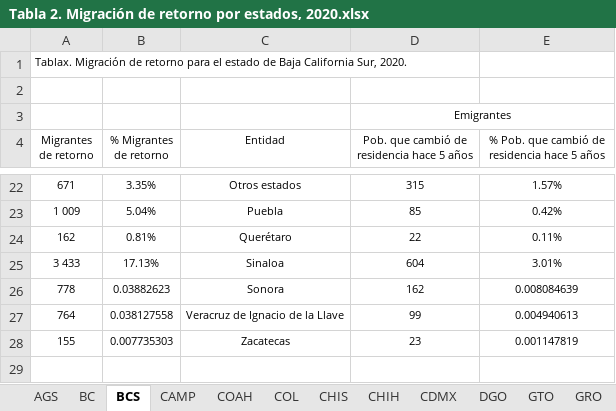
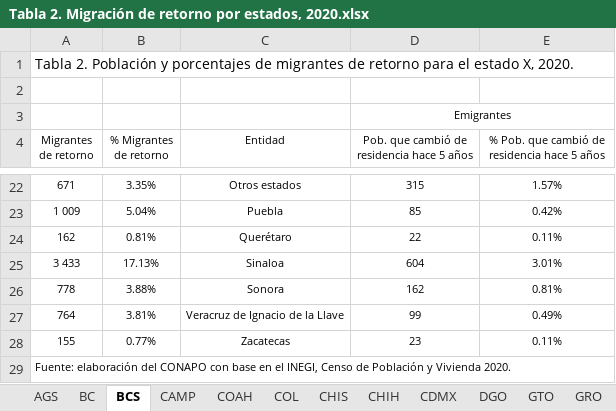
Before and after one commit to dvillasanao/Prontuario_migracion_interna, an Excel workbook: Publicación/Entidad/05 Migración de retorno 2020/Tabla 2. Migración de retorno por estados, 2020.xlsx, sheet BCS, drawn as a sheet; only a part is shown, gaps mark what is left out; values as stored, in another font and other column widths than the file's, no borders; conditional formats not drawn; the diff names each change by its address in the sheet, - before the commit and + after, or states it on an @@ line.

```diff
--- a/Publicación/Entidad/05 Migración de retorno 2020/Tabla 2. Migración de retorno por estados, 2020.xlsx (sheet BCS)
+++ b/Publicación/Entidad/05 Migración de retorno 2020/Tabla 2. Migración de retorno por estados, 2020.xlsx (sheet BCS)
-A1 (Migrantes de retorno): Tablax. Migración de retorno para el estado de Baja California Sur, 2020.
+A1 (Migrantes de retorno): Tabla 2. Población y porcentajes de migrantes de retorno para el estado X, 2020.
@@ A1 text size: larger @@
-B26 (% Migrantes de retorno): 0.03882623
+B26 (% Migrantes de retorno): 3.88%
-E26: 0.008084639
+E26: 0.81%
-B27 (% Migrantes de retorno): 0.038127558
+B27 (% Migrantes de retorno): 3.81%
-E27: 0.004940613
+E27: 0.49%
-B28 (% Migrantes de retorno): 0.007735303
+B28 (% Migrantes de retorno): 0.77%
-E28: 0.001147819
+E28: 0.11%
+row 29: Fuente: elaboración del CONAPO con base en el INEGI, Censo de Población y Vivienda 2020.
```
Also changed, not shown: sheet BC, sheet OAX, sheet NAY, sheet MOR, sheet TLX, sheet YUC, 25 more sheets, Publicación/Entidad/05 Migración de retorno 2020/Tabla 1. Migración de retorno, 2020.xlsx, 10 other files.
